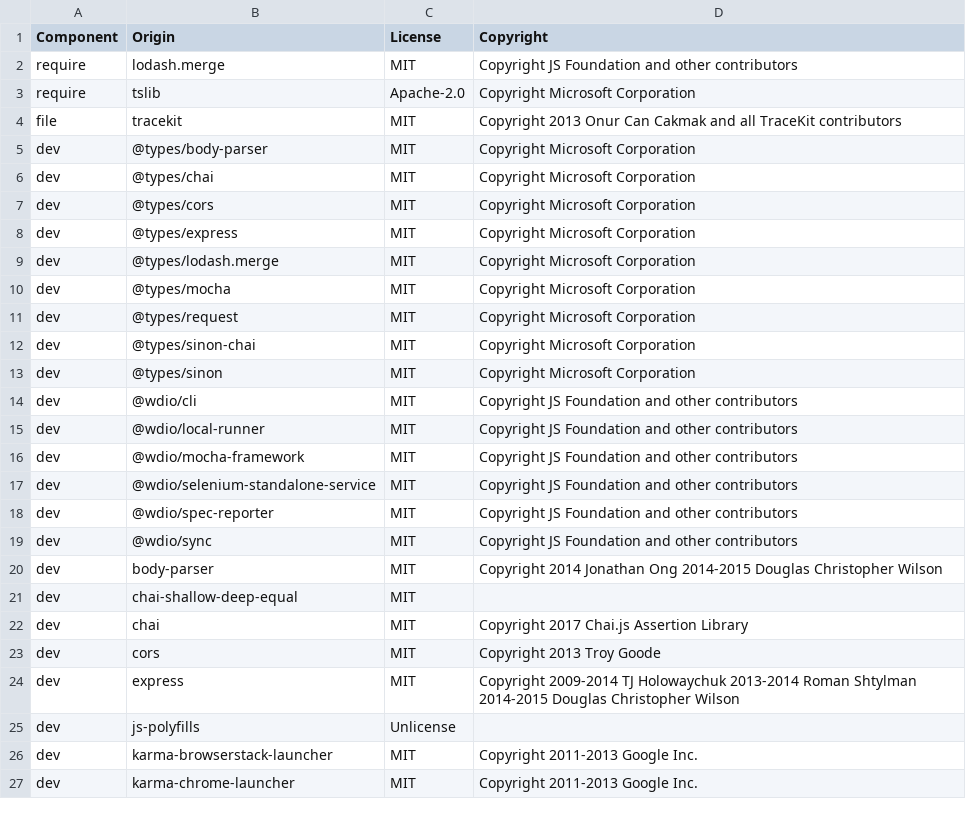
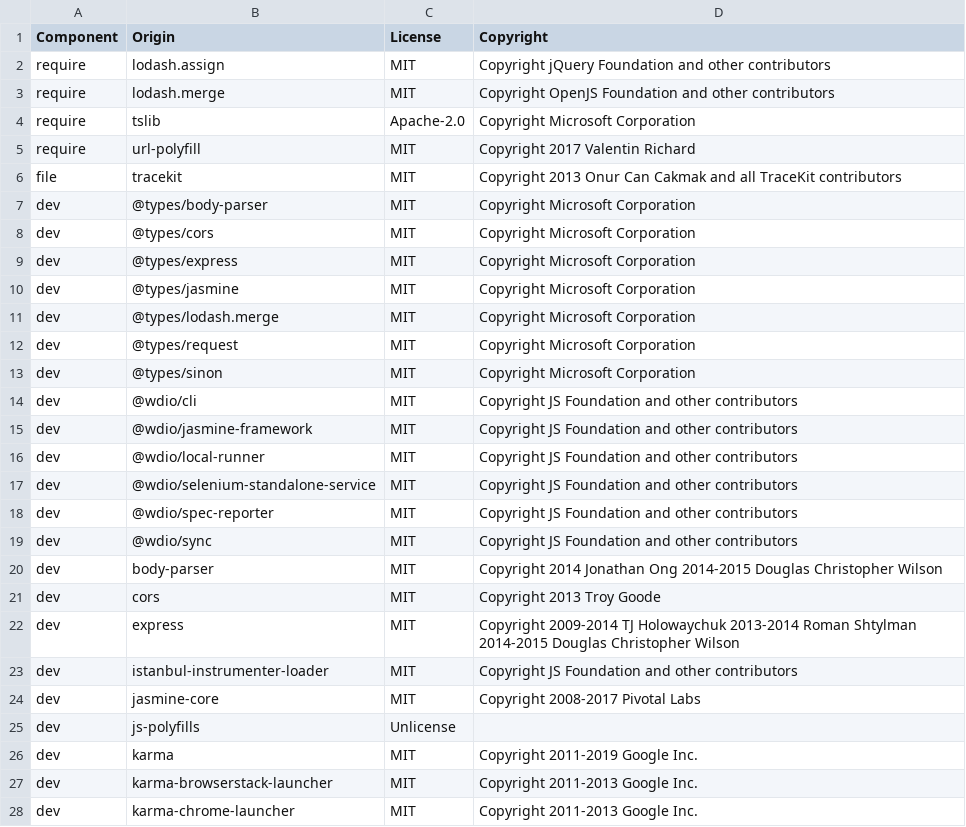
Before and after one commit to DataDog/browser-sdk, a CSV file: LICENSE-3rdparty.csv, drawn as a sheet; only a part is shown; the diff covers the shown part only.

Commit message:
update 3rd party licenses

```diff
--- a/LICENSE-3rdparty.csv
+++ b/LICENSE-3rdparty.csv
@@ -1,17 +1,17 @@
 Component,Origin,License,Copyright
-require,lodash.merge,MIT,Copyright JS Foundation and other contributors
+require,lodash.assign,MIT,Copyright jQuery Foundation and other contributors
+require,lodash.merge,MIT,Copyright OpenJS Foundation and other contributors
 require,tslib,Apache-2.0,Copyright Microsoft Corporation
+require,url-polyfill,MIT,Copyright 2017 Valentin Richard
 file,tracekit,MIT,Copyright 2013 Onur Can Cakmak and all TraceKit contributors
 dev,@types/body-parser,MIT,Copyright Microsoft Corporation
-dev,@types/chai,MIT,Copyright Microsoft Corporation
 dev,@types/cors,MIT,Copyright Microsoft Corporation
 dev,@types/express,MIT,Copyright Microsoft Corporation
+dev,@types/jasmine,MIT,Copyright Microsoft Corporation
 dev,@types/lodash.merge,MIT,Copyright Microsoft Corporation
-dev,@types/mocha,MIT,Copyright Microsoft Corporation
 dev,@types/request,MIT,Copyright Microsoft Corporation
-dev,@types/sinon-chai,MIT,Copyright Microsoft Corporation
 dev,@types/sinon,MIT,Copyright Microsoft Corporation
 dev,@wdio/cli,MIT,Copyright JS Foundation and other contributors
+dev,@wdio/jasmine-framework,MIT,Copyright JS Foundation and other contributors
 dev,@wdio/local-runner,MIT,Copyright JS Foundation and other contributors
-dev,@wdio/mocha-framework,MIT,Copyright JS Foundation and other contributors
 dev,@wdio/selenium-standalone-service,MIT,Copyright JS Foundation and other contributors
@@ -20,7 +20,8 @@ dev,@wdio/sync,MIT,Copyright JS Foundation and other contributors
 dev,body-parser,MIT,Copyright 2014 Jonathan Ong 2014-2015 Douglas Christopher Wilson
-dev,chai-shallow-deep-equal,MIT,
-dev,chai,MIT,Copyright 2017 Chai.js Assertion Library
 dev,cors,MIT,Copyright 2013 Troy Goode
 dev,express,MIT,Copyright 2009-2014 TJ Holowaychuk 2013-2014 Roman Shtylman 2014-2015 Douglas Christopher Wilson
+dev,istanbul-instrumenter-loader,MIT,Copyright JS Foundation and other contributors
+dev,jasmine-core,MIT,Copyright 2008-2017 Pivotal Labs
 dev,js-polyfills,Unlicense,
+dev,karma,MIT,Copyright 2011-2019 Google Inc.
 dev,karma-browserstack-launcher,MIT,Copyright 2011-2013 Google Inc.
```
Also changed, not shown: 1 added row, 2 removed rows, 2 moved rows and 6 edited cells elsewhere in this file.
